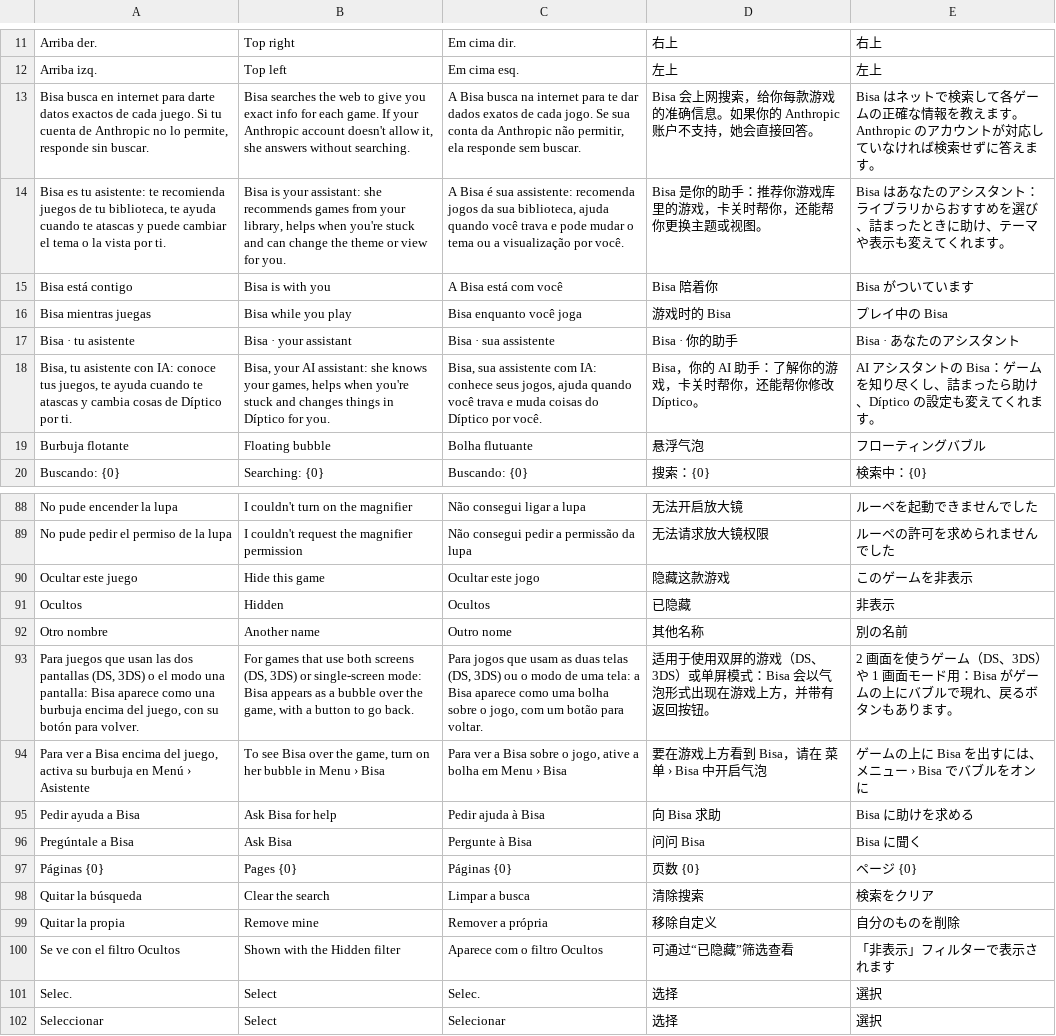
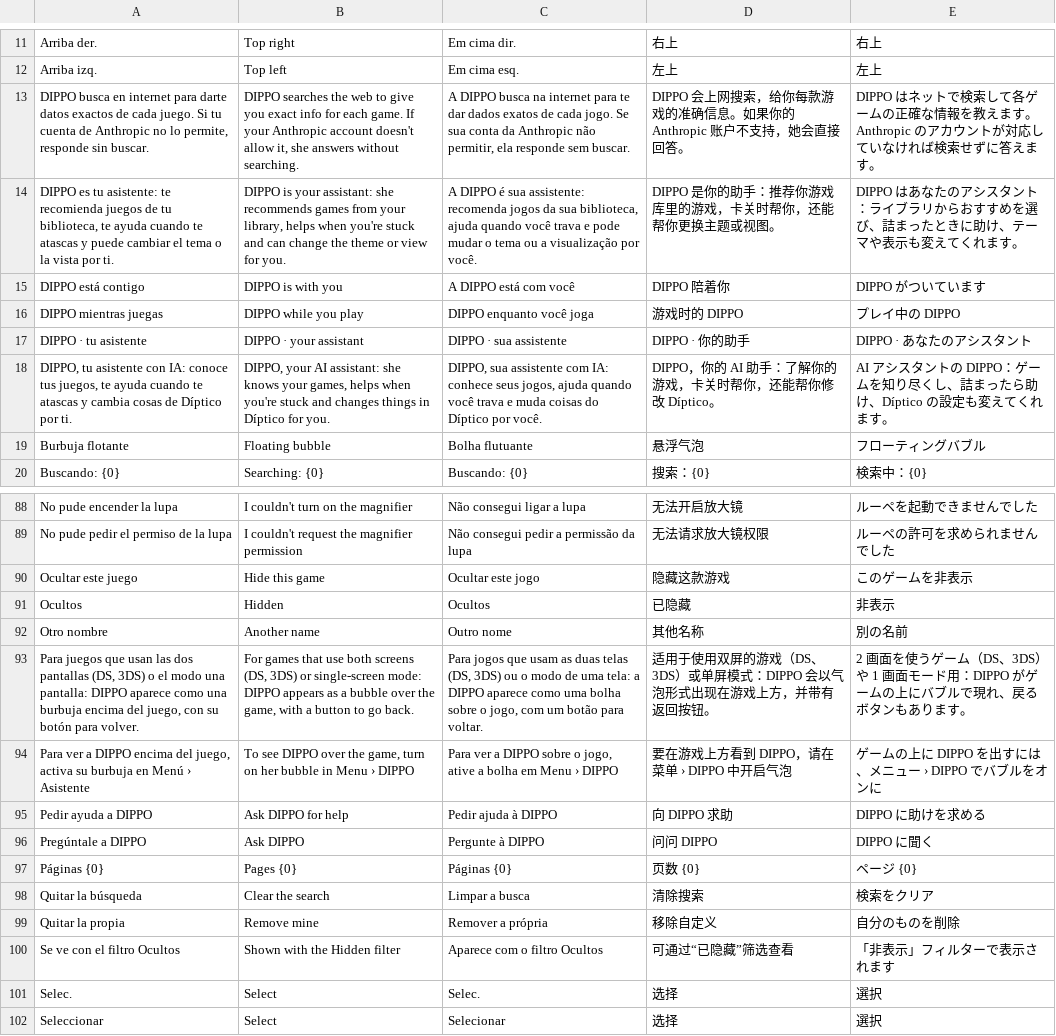
Before and after one commit to nikalbazu24/Diptico-frontend, a TSV file: herramientas/traducir/extras2.tsv, drawn as a sheet; only a part is shown, gaps mark what is left out; the diff covers the shown part only.

```diff
--- a/herramientas/traducir/extras2.tsv
+++ b/herramientas/traducir/extras2.tsv
@@ -12,8 +12,8 @@ Arriba der.	Top right	Em cima dir.	右上	右上
 Arriba izq.	Top left	Em cima esq.	左上	左上
-Bisa busca en internet para darte datos exactos de cada juego. Si tu cuenta de Anthropic no lo permite, responde sin buscar.	Bisa searches the web to give you exact info for each game. If your Anthropic account doesn't allow it, she answers without searching.	A Bisa busca na internet para te dar dados exatos de cada jogo. Se sua conta da Anthropic não permitir, ela responde sem buscar.	Bisa 会上网搜索，给你每款游戏的准确信息。如果你的 Anthropic 账户不支持，她会直接回答。	Bisa はネットで検索して各ゲームの正確な情報を教えます。Anthropic のアカウントが対応していなければ検索せずに答えます。
-Bisa es tu asistente: te recomienda juegos de tu biblioteca, te ayuda cuando te atascas y puede cambiar el tema o la vista por ti.	Bisa is your assistant: she recommends games from your library, helps when you're stuck and can change the theme or view for you.	A Bisa é sua assistente: recomenda jogos da sua biblioteca, ajuda quando você trava e pode mudar o tema ou a visualização por você.	Bisa 是你的助手：推荐你游戏库里的游戏，卡关时帮你，还能帮你更换主题或视图。	Bisa はあなたのアシスタント：ライブラリからおすすめを選び、詰まったときに助け、テーマや表示も変えてくれます。
-Bisa está contigo	Bisa is with you	A Bisa está com você	Bisa 陪着你	Bisa がついています
-Bisa mientras juegas	Bisa while you play	Bisa enquanto você joga	游戏时的 Bisa	プレイ中の Bisa
-Bisa · tu asistente	Bisa · your assistant	Bisa · sua assistente	Bisa · 你的助手	Bisa · あなたのアシスタント
-Bisa, tu asistente con IA: conoce tus juegos, te ayuda cuando te atascas y cambia cosas de Díptico por ti.	Bisa, your AI assistant: she knows your games, helps when you're stuck and changes things in Díptico for you.	Bisa, sua assistente com IA: conhece seus jogos, ajuda quando você trava e muda coisas do Díptico por você.	Bisa，你的 AI 助手：了解你的游戏，卡关时帮你，还能帮你修改 Díptico。	AI アシスタントの Bisa：ゲームを知り尽くし、詰まったら助け、Díptico の設定も変えてくれます。
+DIPPO busca en internet para darte datos exactos de cada juego. Si tu cuenta de Anthropic no lo permite, responde sin buscar.	DIPPO searches the web to give you exact info for each game. If your Anthropic account doesn't allow it, she answers without searching.	A DIPPO busca na internet para te dar dados exatos de cada jogo. Se sua conta da Anthropic não permitir, ela responde sem buscar.	DIPPO 会上网搜索，给你每款游戏的准确信息。如果你的 Anthropic 账户不支持，她会直接回答。	DIPPO はネットで検索して各ゲームの正確な情報を教えます。Anthropic のアカウントが対応していなければ検索せずに答えます。
+DIPPO es tu asistente: te recomienda juegos de tu biblioteca, te ayuda cuando te atascas y puede cambiar el tema o la vista por ti.	DIPPO is your assistant: she recommends games from your library, helps when you're stuck and can change the theme or view for you.	A DIPPO é sua assistente: recomenda jogos da sua biblioteca, ajuda quando você trava e pode mudar o tema ou a visualização por você.	DIPPO 是你的助手：推荐你游戏库里的游戏，卡关时帮你，还能帮你更换主题或视图。	DIPPO はあなたのアシスタント：ライブラリからおすすめを選び、詰まったときに助け、テーマや表示も変えてくれます。
+DIPPO está contigo	DIPPO is with you	A DIPPO está com você	DIPPO 陪着你	DIPPO がついています
+DIPPO mientras juegas	DIPPO while you play	DIPPO enquanto você joga	游戏时的 DIPPO	プレイ中の DIPPO
+DIPPO · tu asistente	DIPPO · your assistant	DIPPO · sua assistente	DIPPO · 你的助手	DIPPO · あなたのアシスタント
+DIPPO, tu asistente con IA: conoce tus juegos, te ayuda cuando te atascas y cambia cosas de Díptico por ti.	DIPPO, your AI assistant: she knows your games, helps when you're stuck and changes things in Díptico for you.	DIPPO, sua assistente com IA: conhece seus jogos, ajuda quando você trava e muda coisas do Díptico por você.	DIPPO，你的 AI 助手：了解你的游戏，卡关时帮你，还能帮你修改 Díptico。	AI アシスタントの DIPPO：ゲームを知り尽くし、詰まったら助け、Díptico の設定も変えてくれます。
 Burbuja flotante	Floating bubble	Bolha flutuante	悬浮气泡	フローティングバブル
@@ -92,6 +92,6 @@ Ocultos	Hidden	Ocultos	已隐藏	非表示
 Otro nombre	Another name	Outro nome	其他名称	別の名前
-Para juegos que usan las dos pantallas (DS, 3DS) o el modo una pantalla: Bisa aparece como una burbuja encima del juego, con su botón para volver.	For games that use both screens (DS, 3DS) or single-screen mode: Bisa appears as a bubble over the game, with a button to go back.	Para jogos que usam as duas telas (DS, 3DS) ou o modo de uma tela: a Bisa aparece como uma bolha sobre o jogo, com um botão para voltar.	适用于使用双屏的游戏（DS、3DS）或单屏模式：Bisa 会以气泡形式出现在游戏上方，并带有返回按钮。	2 画面を使うゲーム（DS、3DS）や 1 画面モード用：Bisa がゲームの上にバブルで現れ、戻るボタンもあります。
-Para ver a Bisa encima del juego, activa su burbuja en Menú › Asistente	To see Bisa over the game, turn on her bubble in Menu › Bisa	Para ver a Bisa sobre o jogo, ative a bolha em Menu › Bisa	要在游戏上方看到 Bisa，请在 菜单 › Bisa 中开启气泡	ゲームの上に Bisa を出すには、メニュー › Bisa でバブルをオンに
-Pedir ayuda a Bisa	Ask Bisa for help	Pedir ajuda à Bisa	向 Bisa 求助	Bisa に助けを求める
-Pregúntale a Bisa	Ask Bisa	Pergunte à Bisa	问问 Bisa	Bisa に聞く
+Para juegos que usan las dos pantallas (DS, 3DS) o el modo una pantalla: DIPPO aparece como una burbuja encima del juego, con su botón para volver.	For games that use both screens (DS, 3DS) or single-screen mode: DIPPO appears as a bubble over the game, with a button to go back.	Para jogos que usam as duas telas (DS, 3DS) ou o modo de uma tela: a DIPPO aparece como uma bolha sobre o jogo, com um botão para voltar.	适用于使用双屏的游戏（DS、3DS）或单屏模式：DIPPO 会以气泡形式出现在游戏上方，并带有返回按钮。	2 画面を使うゲーム（DS、3DS）や 1 画面モード用：DIPPO がゲームの上にバブルで現れ、戻るボタンもあります。
+Para ver a DIPPO encima del juego, activa su burbuja en Menú › Asistente	To see DIPPO over the game, turn on her bubble in Menu › DIPPO	Para ver a DIPPO sobre o jogo, ative a bolha em Menu › DIPPO	要在游戏上方看到 DIPPO，请在 菜单 › DIPPO 中开启气泡	ゲームの上に DIPPO を出すには、メニュー › DIPPO でバブルをオンに
+Pedir ayuda a DIPPO	Ask DIPPO for help	Pedir ajuda à DIPPO	向 DIPPO 求助	DIPPO に助けを求める
+Pregúntale a DIPPO	Ask DIPPO	Pergunte à DIPPO	问问 DIPPO	DIPPO に聞く
 Páginas {0}	Pages {0}	Páginas {0}	页数 {0}	ページ {0}
```
Also changed, not shown: 3 added rows, 3 removed rows and 5 edited cells elsewhere in this file, herramientas/traducir/extras11.tsv, herramientas/traducir/extras15.tsv, 38 other files.
